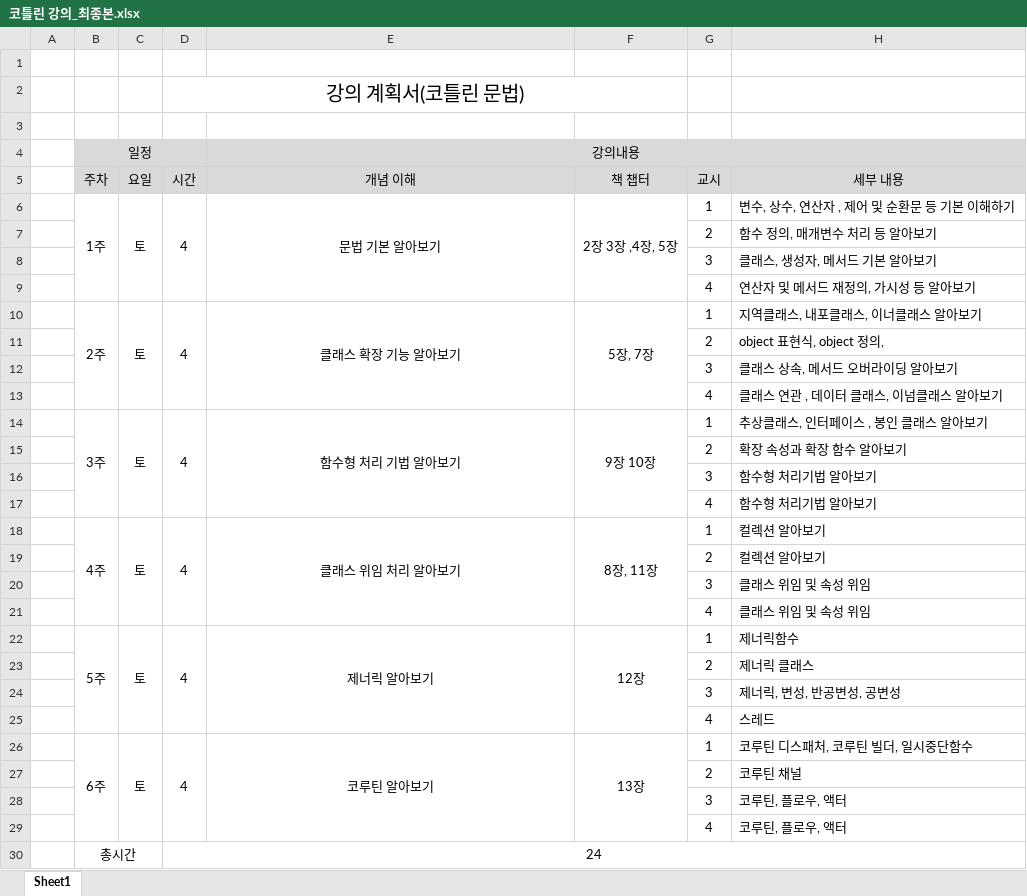
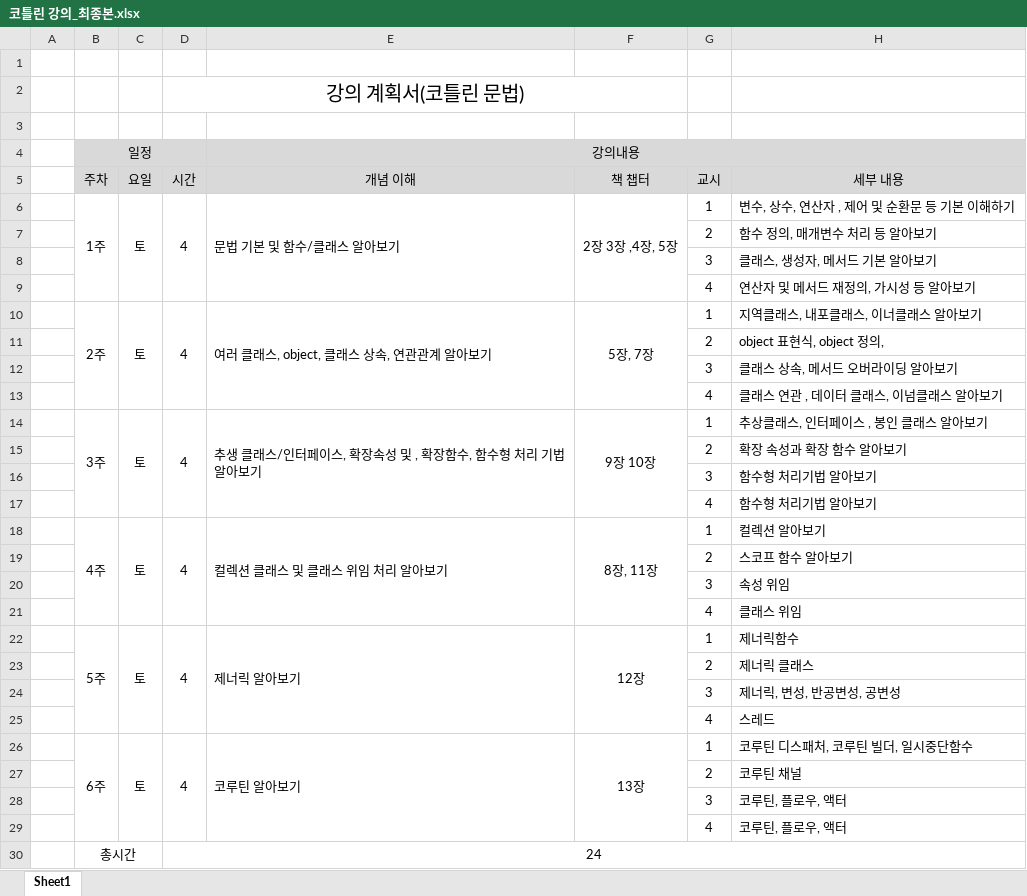
Before and after one commit to zerosum99/jscoding_kotlin, an Excel workbook: 코틀린 강의_최종본.xlsx, sheet Sheet1, drawn as a sheet; only a part is shown; values as stored, in another font and other column widths than the file's, no borders; the diff names each change by its address in the sheet, - before the commit and + after, or states it on an @@ line.

```diff
--- a/코틀린 강의_최종본.xlsx (sheet Sheet1)
+++ b/코틀린 강의_최종본.xlsx (sheet Sheet1)
-E6: 문법 기본 알아보기
+E6: 문법 기본 및 함수/클래스 알아보기
-E6 alignment: center
+E6 alignment: left
-E10: 클래스 확장 기능 알아보기
+E10: 여러 클래스, object, 클래스 상속, 연관관계 알아보기
-E10 alignment: center
+E10 alignment: left
-E14: 함수형 처리 기법 알아보기
+E14: 추생 클래스/인터페이스, 확장속성 및 , 확장함수, 함수형 처리 기법 알아보기
-E14 alignment: center
+E14 alignment: left
-E18: 클래스 위임 처리 알아보기
+E18: 컬렉션 클래스 및 클래스 위임 처리 알아보기
-E18 alignment: center
+E18 alignment: left
-H19: 컬렉션 알아보기
+H19: 스코프 함수 알아보기
-H20: 클래스 위임 및 속성 위임
+H20: 속성 위임
-H21: 클래스 위임 및 속성 위임
+H21: 클래스 위임
-E22 alignment: center
+E22 alignment: left
-E26 alignment: center
+E26 alignment: left
```
Also changed, not shown: 3 other files.
